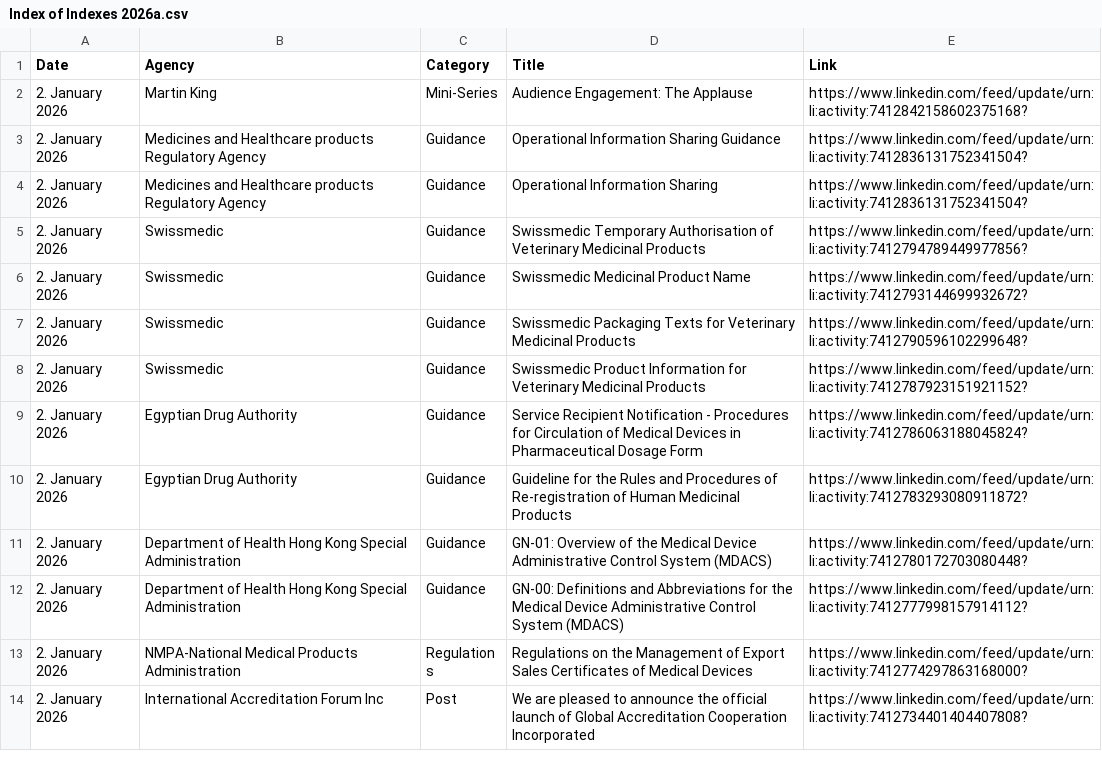
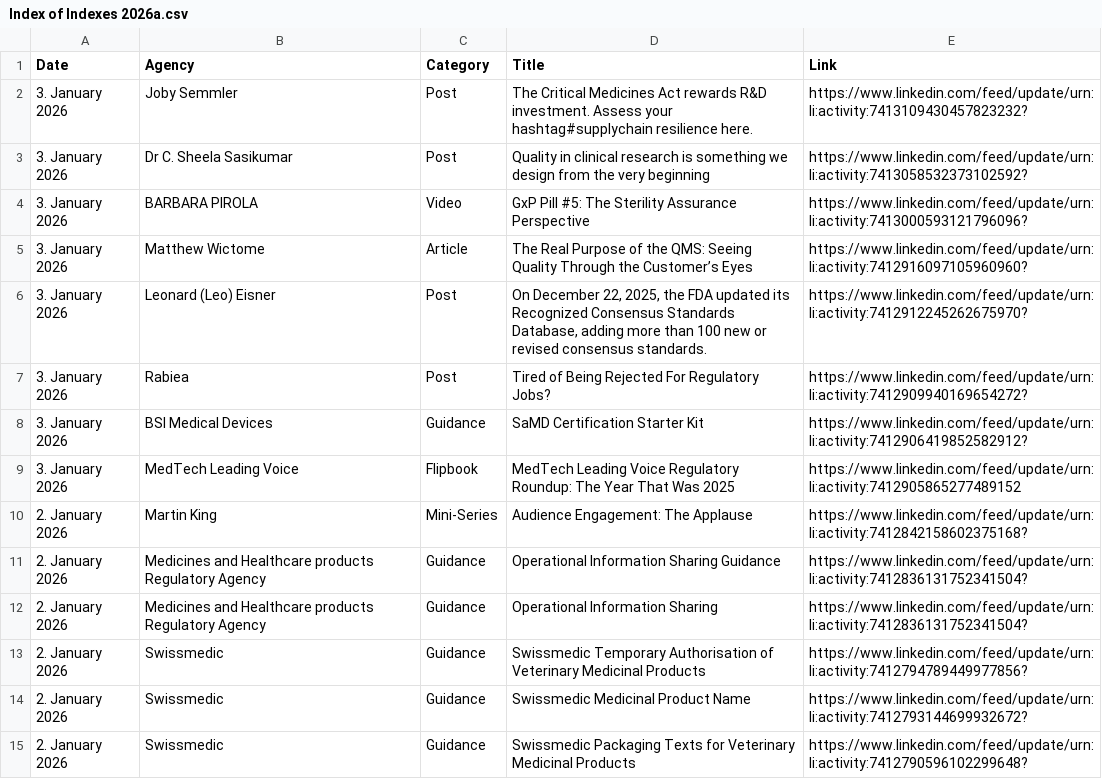
Before and after one commit to MartinCKing/Index-of-Indexes, a CSV file: Index of Indexes 2026a.csv, drawn as a sheet; only a part is shown; the shorter side is filled out with more unchanged rows; the diff names each change by its address in the sheet, - before the commit and + after, or states it on an @@ line.

Commit message:
Update Index of Indexes 2026a.csv

```diff
--- a/Index of Indexes 2026a.csv
+++ b/Index of Indexes 2026a.csv
+row 2: 3. January 2026 | Joby Semmler | Post | The Critical Medicines Act rewards R&D investment. Assess your hashtag#supplychain resilience here. | https://www.linkedin.com/feed/update/urn:li:activity:7413109430457823232?
+row 3: 3. January 2026 | Dr C. Sheela Sasikumar | Post | Quality in clinical research is something we design from the very beginning | https://www.linkedin.com/feed/update/urn:li:activity:7413058532373102592?
+row 4: 3. January 2026 | BARBARA PIROLA | Video | GxP Pill #5: The Sterility Assurance Perspective | https://www.linkedin.com/feed/update/urn:li:activity:7413000593121796096?
+row 5: 3. January 2026 | Matthew Wictome | Article | The Real Purpose of the QMS: Seeing Quality Through the Customer’s Eyes | https://www.linkedin.com/feed/update/urn:li:activity:7412916097105960960?
+row 6: 3. January 2026 | Leonard (Leo) Eisner | Post | On December 22, 2025, the FDA updated its Recognized Consensus Standards Database, adding more than 100 new or revised consensus standards. | https://www.linkedin.com/feed/update/urn:li:activity:7412912245262675970?
+row 7: 3. January 2026 | Rabiea | Post | Tired of Being Rejected For Regulatory Jobs? | https://www.linkedin.com/feed/update/urn:li:activity:7412909940169654272?
+row 8: 3. January 2026 | BSI Medical Devices | Guidance | SaMD Certification Starter Kit | https://www.linkedin.com/feed/update/urn:li:activity:7412906419852582912?
+row 9: 3. January 2026 | MedTech Leading Voice | Flipbook | MedTech Leading Voice Regulatory Roundup: The Year That Was 2025 | https://www.linkedin.com/feed/update/urn:li:activity:7412905865277489152
```
